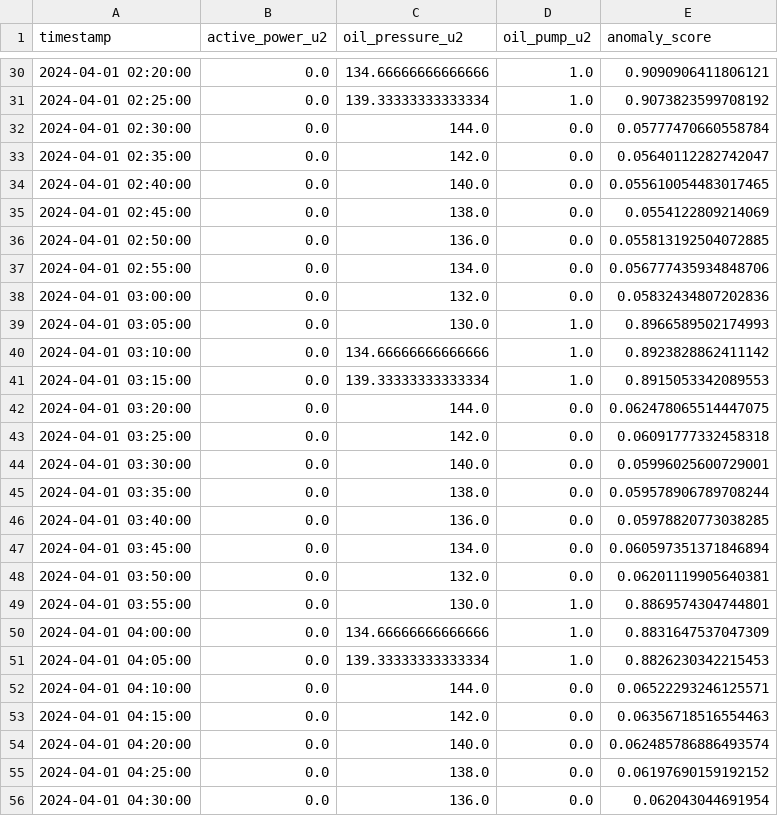
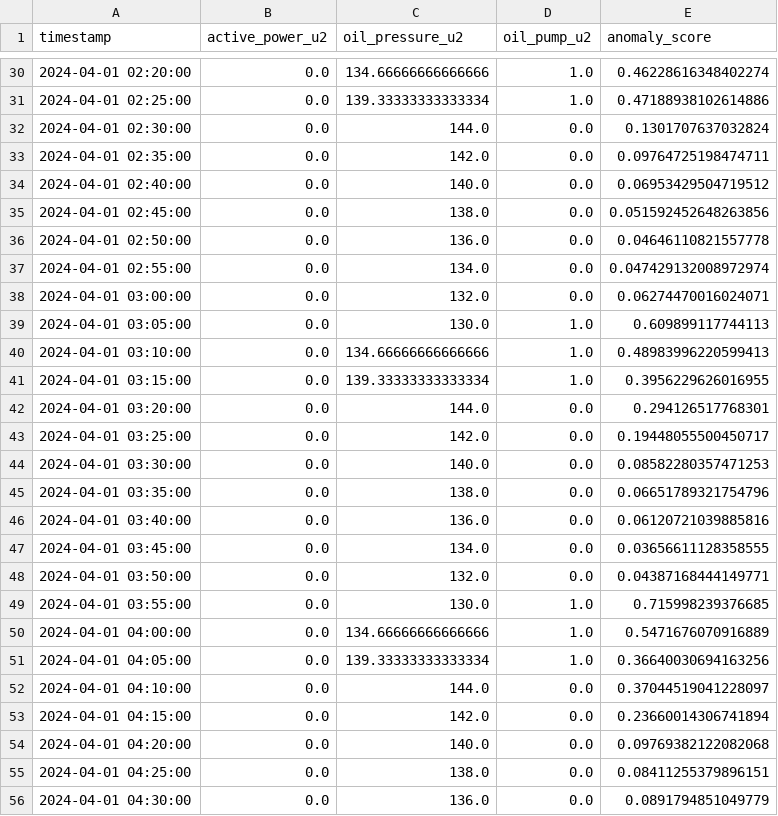
Before and after one commit to xiazong-fortum/TL-NAB, a CSV file: transfer_learning/results/inter_leakage_lstm_TL_u1_scored.csv, drawn as a sheet; only a part is shown, gaps mark what is left out; the diff covers the shown part only.

```diff
--- a/transfer_learning/results/inter_leakage_lstm_TL_u1_scored.csv
+++ b/transfer_learning/results/inter_leakage_lstm_TL_u1_scored.csv
@@ -30,27 +30,27 @@ timestamp,active_power_u2,oil_pressure_u2,oil_pump_u2,anomaly_score
-2024-04-01 02:20:00,0.0,134.66666666666666,1.0,0.9090906411806121
-2024-04-01 02:25:00,0.0,139.33333333333334,1.0,0.9073823599708192
-2024-04-01 02:30:00,0.0,144.0,0.0,0.05777470660558784
-2024-04-01 02:35:00,0.0,142.0,0.0,0.05640112282742047
-2024-04-01 02:40:00,0.0,140.0,0.0,0.055610054483017465
-2024-04-01 02:45:00,0.0,138.0,0.0,0.0554122809214069
-2024-04-01 02:50:00,0.0,136.0,0.0,0.055813192504072885
-2024-04-01 02:55:00,0.0,134.0,0.0,0.056777435934848706
-2024-04-01 03:00:00,0.0,132.0,0.0,0.05832434807202836
-2024-04-01 03:05:00,0.0,130.0,1.0,0.8966589502174993
-2024-04-01 03:10:00,0.0,134.66666666666666,1.0,0.8923828862411142
-2024-04-01 03:15:00,0.0,139.33333333333334,1.0,0.8915053342089553
-2024-04-01 03:20:00,0.0,144.0,0.0,0.062478065514447075
-2024-04-01 03:25:00,0.0,142.0,0.0,0.06091777332458318
-2024-04-01 03:30:00,0.0,140.0,0.0,0.05996025600729001
-2024-04-01 03:35:00,0.0,138.0,0.0,0.059578906789708244
-2024-04-01 03:40:00,0.0,136.0,0.0,0.05978820773038285
-2024-04-01 03:45:00,0.0,134.0,0.0,0.060597351371846894
-2024-04-01 03:50:00,0.0,132.0,0.0,0.06201119905640381
-2024-04-01 03:55:00,0.0,130.0,1.0,0.8869574304744801
-2024-04-01 04:00:00,0.0,134.66666666666666,1.0,0.8831647537047309
-2024-04-01 04:05:00,0.0,139.33333333333334,1.0,0.8826230342215453
-2024-04-01 04:10:00,0.0,144.0,0.0,0.06522293246125571
-2024-04-01 04:15:00,0.0,142.0,0.0,0.06356718516554463
-2024-04-01 04:20:00,0.0,140.0,0.0,0.062485786886493574
-2024-04-01 04:25:00,0.0,138.0,0.0,0.06197690159192152
-2024-04-01 04:30:00,0.0,136.0,0.0,0.062043044691954
+2024-04-01 02:20:00,0.0,134.66666666666666,1.0,0.46228616348402274
+2024-04-01 02:25:00,0.0,139.33333333333334,1.0,0.47188938102614886
+2024-04-01 02:30:00,0.0,144.0,0.0,0.1301707637032824
+2024-04-01 02:35:00,0.0,142.0,0.0,0.09764725198474711
+2024-04-01 02:40:00,0.0,140.0,0.0,0.06953429504719512
+2024-04-01 02:45:00,0.0,138.0,0.0,0.051592452648263856
+2024-04-01 02:50:00,0.0,136.0,0.0,0.04646110821557778
+2024-04-01 02:55:00,0.0,134.0,0.0,0.047429132008972974
+2024-04-01 03:00:00,0.0,132.0,0.0,0.06274470016024071
+2024-04-01 03:05:00,0.0,130.0,1.0,0.609899117744113
+2024-04-01 03:10:00,0.0,134.66666666666666,1.0,0.48983996220599413
+2024-04-01 03:15:00,0.0,139.33333333333334,1.0,0.3956229626016955
+2024-04-01 03:20:00,0.0,144.0,0.0,0.294126517768301
+2024-04-01 03:25:00,0.0,142.0,0.0,0.19448055500450717
+2024-04-01 03:30:00,0.0,140.0,0.0,0.08582280357471253
+2024-04-01 03:35:00,0.0,138.0,0.0,0.06651789321754796
+2024-04-01 03:40:00,0.0,136.0,0.0,0.06120721039885816
+2024-04-01 03:45:00,0.0,134.0,0.0,0.03656611128358555
+2024-04-01 03:50:00,0.0,132.0,0.0,0.04387168444149771
+2024-04-01 03:55:00,0.0,130.0,1.0,0.715998239376685
+2024-04-01 04:00:00,0.0,134.66666666666666,1.0,0.5471676070916889
+2024-04-01 04:05:00,0.0,139.33333333333334,1.0,0.36640030694163256
+2024-04-01 04:10:00,0.0,144.0,0.0,0.37044519041228097
+2024-04-01 04:15:00,0.0,142.0,0.0,0.23660014306741894
+2024-04-01 04:20:00,0.0,140.0,0.0,0.09769382122082068
+2024-04-01 04:25:00,0.0,138.0,0.0,0.08411255379896151
+2024-04-01 04:30:00,0.0,136.0,0.0,0.0891794851049779
```
Also changed, not shown: 139 edited cells elsewhere in this file, transfer_learning/results/inter_leakage_lstm_small_scored.csv, transfer_learning/results/pump_failure_lstm_TL_u1_scored.csv, 27 other files.
